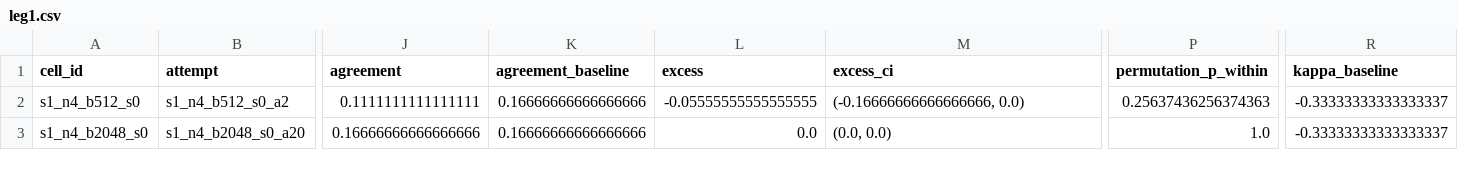
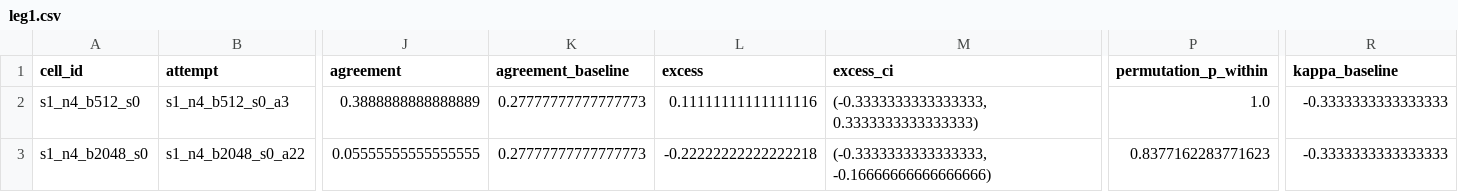
Before and after one commit to id-19/apart-sprint, a CSV file: analysis_out/leg1.csv, drawn as a sheet; only a part is shown, gaps mark what is left out; the diff covers the shown part only; the diff names each change by its address in the sheet, - before the commit and + after, or states it on an @@ line.

```diff
--- a/analysis_out/leg1.csv
+++ b/analysis_out/leg1.csv
-B2 (attempt): s1_n4_b512_s0_a2
+B2 (attempt): s1_n4_b512_s0_a3
-J2 (agreement): 0.1111111111111111
+J2 (agreement): 0.3888888888888889
-K2:K3 (agreement_baseline): 0.16666666666666666
+K2:K3 (agreement_baseline): 0.27777777777777773
-L2 (excess): -0.05555555555555555
+L2 (excess): 0.11111111111111116
-M2 (excess_ci): (-0.16666666666666666, 0.0)
+M2 (excess_ci): (-0.3333333333333333, 0.3333333333333333)
-P2 (permutation_p_within): 0.25637436256374363
+P2 (permutation_p_within): 1.0
-R2:R3 (kappa_baseline): -0.33333333333333337
+R2:R3 (kappa_baseline): -0.3333333333333333
-B3 (attempt): s1_n4_b2048_s0_a20
+B3 (attempt): s1_n4_b2048_s0_a22
-J3 (agreement): 0.16666666666666666
+J3 (agreement): 0.05555555555555555
-L3 (excess): 0.0
+L3 (excess): -0.22222222222222218
-M3 (excess_ci): (0.0, 0.0)
+M3 (excess_ci): (-0.3333333333333333, -0.16666666666666666)
-P3 (permutation_p_within): 1.0
+P3 (permutation_p_within): 0.8377162283771623
```
Also changed, not shown: 46 edited cells elsewhere in this file, analysis_out/leg2_arms.csv, analysis_out/leg2_pairs.csv, 13 other files.
